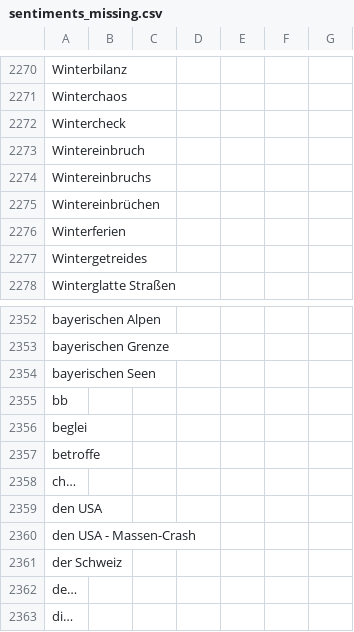
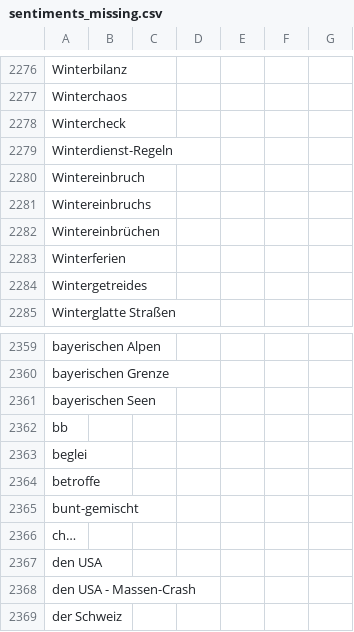
Before and after one commit to emorl-news/winterIsComing, a CSV file: csv/sentiments_missing.csv, drawn as a sheet; only a part is shown, gaps mark what is left out; the shorter side is filled out with more unchanged rows; the diff covers the shown part only; the diff names each change by its address in the sheet, - before the commit and + after, or states it on an @@ line.

```diff
--- a/csv/sentiments_missing.csv
+++ b/csv/sentiments_missing.csv
+row 2279: Winterdienst-Regeln
+row 2365: bunt-gemischt
```
Also changed, not shown: 6 added rows elsewhere in this file, csv/sentiments_days.csv, csv/sentiments_locations.csv, 7 other files.
